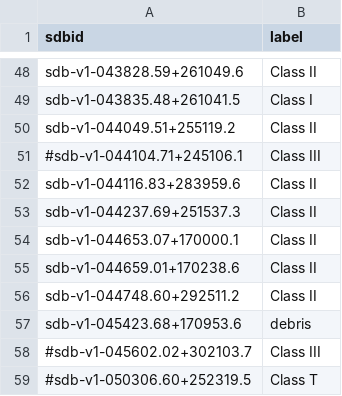
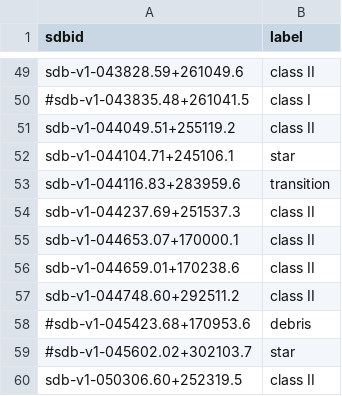
Before and after one commit to drgmk/classifier, a CSV file: training/photometry/labels/howard_2013_.csv, drawn as a sheet; only a part is shown, gaps mark what is left out; removed rows and columns are numbered as before the commit, all else as after; the diff covers the shown part only; the diff names each change by its address in the sheet, - before the commit and + after, or states it on an @@ line.

```diff
--- a/training/photometry/labels/howard_2013_.csv
+++ b/training/photometry/labels/howard_2013_.csv
-B49 (label): Class II
+B49 (label): class II
-A50 (sdbid): sdb-v1-043835.48+261041.5
+A50 (sdbid): #sdb-v1-043835.48+261041.5
-B50 (label): Class I
+B50 (label): class I
-B51 (label): Class II
+B51 (label): class II
-row 51: #sdb-v1-044104.71+245106.1 | Class III
+row 52: sdb-v1-044104.71+245106.1 | star
-B53 (label): Class II
+B53 (label): transition
-B54:B57 (label): Class II
+B54:B57 (label): class II
-A58 (sdbid): sdb-v1-045423.68+170953.6
+A58 (sdbid): #sdb-v1-045423.68+170953.6
-B59 (label): Class III
+B59 (label): star
-row 59: #sdb-v1-050306.60+252319.5 | Class T
+row 60: sdb-v1-050306.60+252319.5 | class II
```
Also changed, not shown: 27 added rows, 26 removed rows and 19 edited cells elsewhere in this file, training/photometry/labels/absil_2013.csv, training/photometry/labels/bright_stars.csv, 4 other files.
